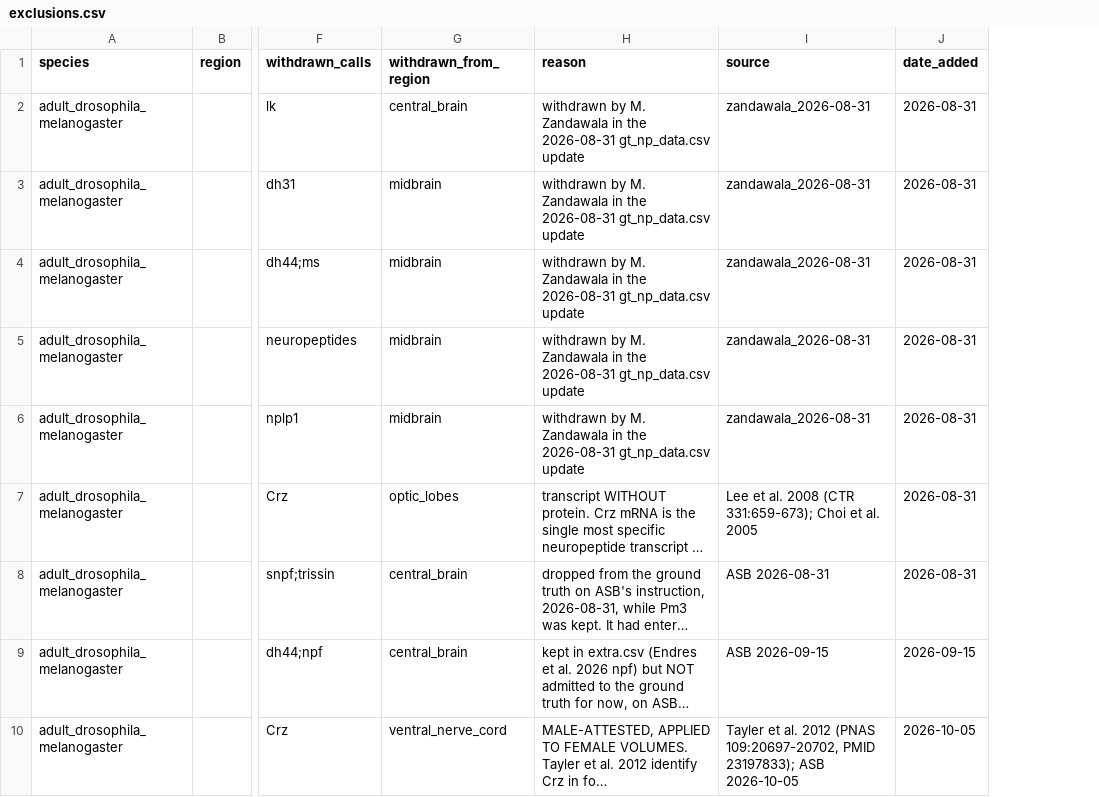
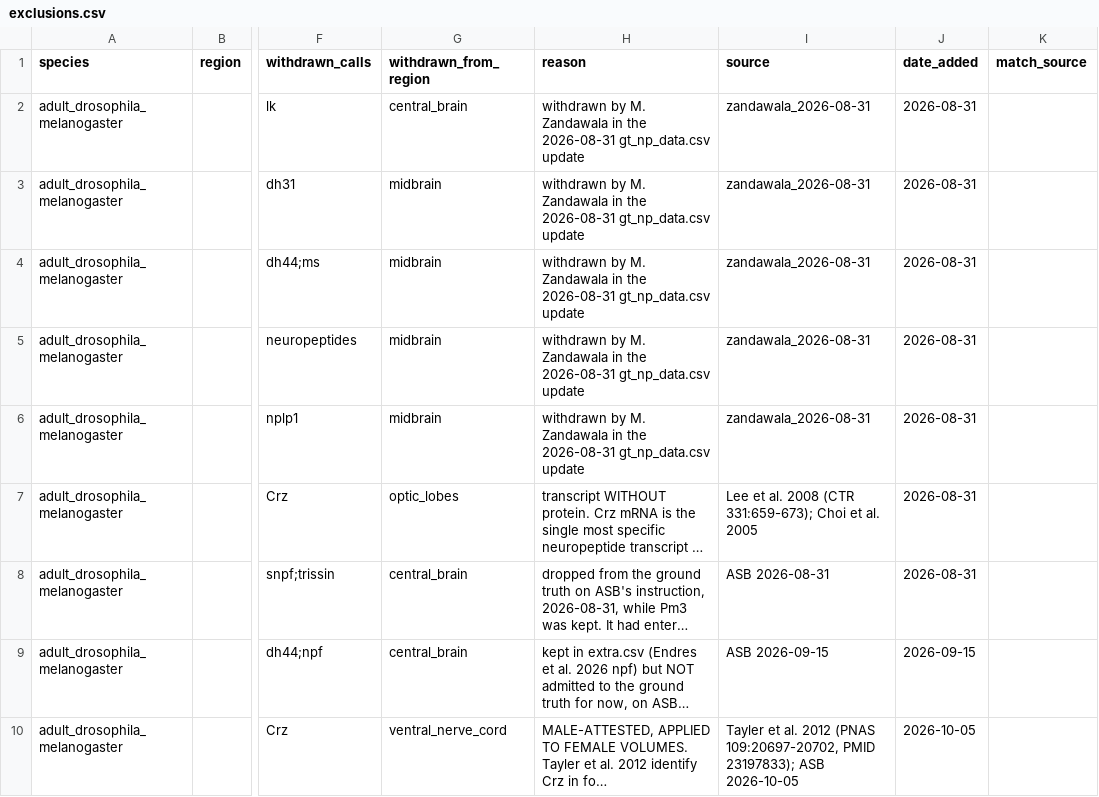
Before and after one commit to flyconnectome/drosophila_neuropeptides, a CSV file: gt_sources/exclusions.csv, drawn as a sheet; only a part is shown, gaps mark what is left out; long unchanged cells end in …; the diff covers the shown part only; the diff names each change by its address in the sheet, - before the commit and + after, or states it on an @@ line.

```diff
--- a/gt_sources/exclusions.csv
+++ b/gt_sources/exclusions.csv
+column K (match_source), empty
```
Also changed, not shown: 8 added rows elsewhere in this file, gt_np_data.csv, 1 other file.
